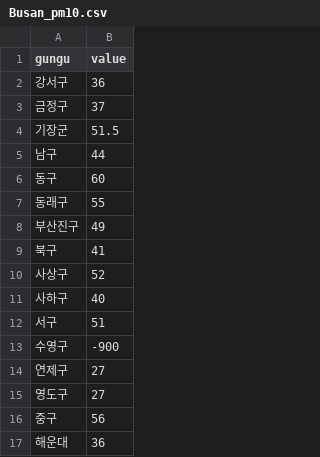
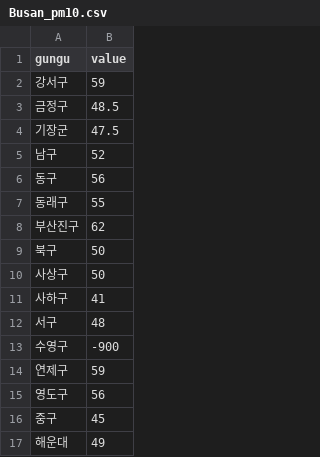
Before and after one commit to snuhci2017/FineDustMap, a CSV file: src/csv/Busan_pm10.csv, drawn as a sheet.

```diff
--- a/src/csv/Busan_pm10.csv
+++ b/src/csv/Busan_pm10.csv
@@ -1,17 +1,17 @@
 gungu,value
-강서구,36
-금정구,37
-기장군,51.5
-남구,44
-동구,60
+강서구,59
+금정구,48.5
+기장군,47.5
+남구,52
+동구,56
 동래구,55
-부산진구,49
-북구,41
-사상구,52
-사하구,40
-서구,51
+부산진구,62
+북구,50
+사상구,50
+사하구,41
+서구,48
 수영구,-900
-연제구,27
-영도구,27
-중구,56
-해운대,36
+연제구,59
+영도구,56
+중구,45
+해운대,49
```
Also changed, not shown: src/csv/Gyeonggi-do_pm10.csv, src/csv/Seoul_pm10.csv, 8 other files.
